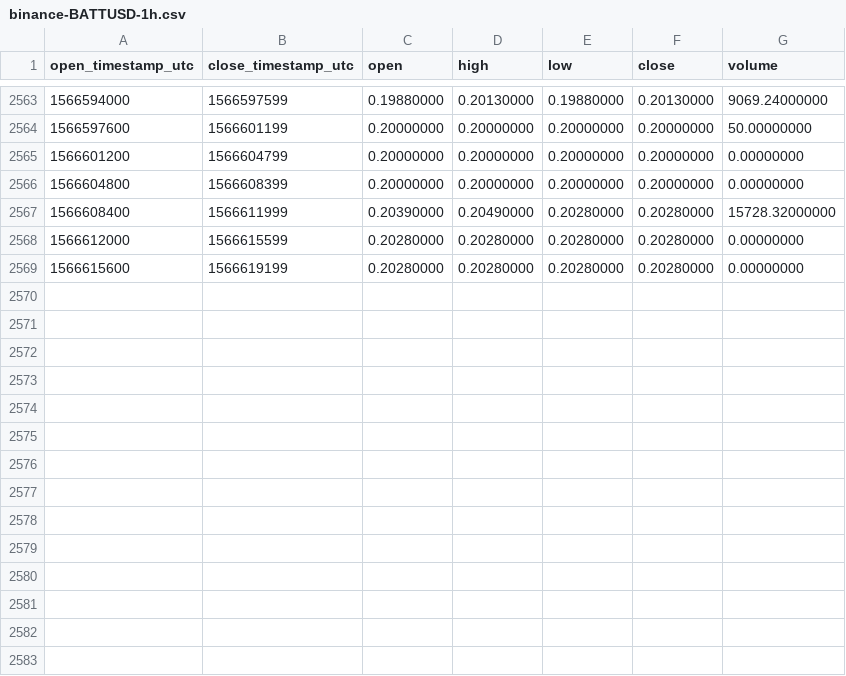
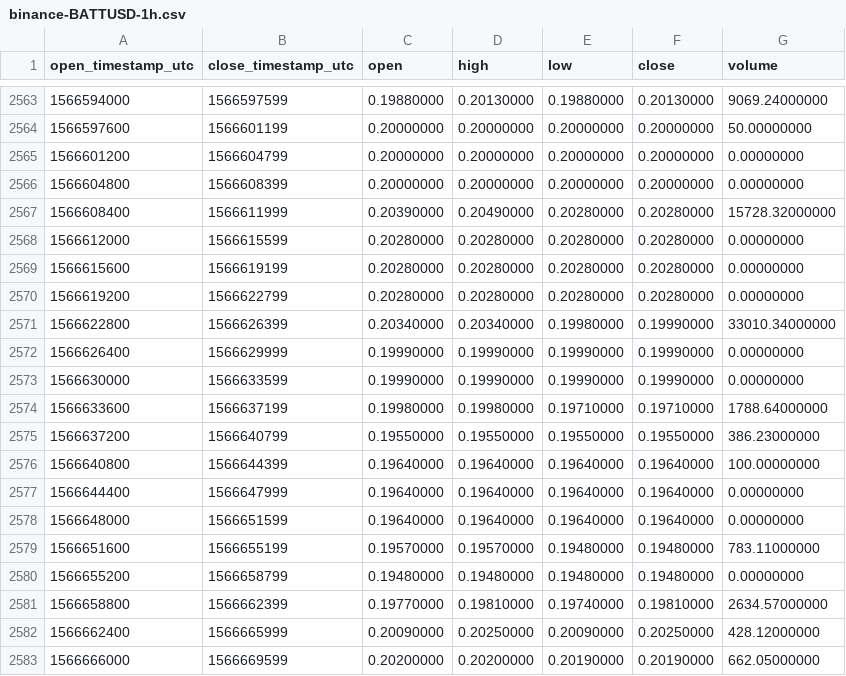
Before and after one commit to cryptobigbro/binance-BATTUSD, a CSV file: binance-BATTUSD-1h.csv, drawn as a sheet; only a part is shown, gaps mark what is left out; the diff names each change by its address in the sheet, - before the commit and + after, or states it on an @@ line.

Commit message:
Update OHLCV data.

```diff
--- a/binance-BATTUSD-1h.csv
+++ b/binance-BATTUSD-1h.csv
+row 2570: 1566619200 | 1566622799 | 0.20280000 | 0.20280000 | 0.20280000 | 0.20280000 | 0.00000000
+row 2571: 1566622800 | 1566626399 | 0.20340000 | 0.20340000 | 0.19980000 | 0.19990000 | 33010.34000000
+row 2572: 1566626400 | 1566629999 | 0.19990000 | 0.19990000 | 0.19990000 | 0.19990000 | 0.00000000
+row 2573: 1566630000 | 1566633599 | 0.19990000 | 0.19990000 | 0.19990000 | 0.19990000 | 0.00000000
+row 2574: 1566633600 | 1566637199 | 0.19980000 | 0.19980000 | 0.19710000 | 0.19710000 | 1788.64000000
+row 2575: 1566637200 | 1566640799 | 0.19550000 | 0.19550000 | 0.19550000 | 0.19550000 | 386.23000000
+row 2576: 1566640800 | 1566644399 | 0.19640000 | 0.19640000 | 0.19640000 | 0.19640000 | 100.00000000
+row 2577: 1566644400 | 1566647999 | 0.19640000 | 0.19640000 | 0.19640000 | 0.19640000 | 0.00000000
+row 2578: 1566648000 | 1566651599 | 0.19640000 | 0.19640000 | 0.19640000 | 0.19640000 | 0.00000000
+row 2579: 1566651600 | 1566655199 | 0.19570000 | 0.19570000 | 0.19480000 | 0.19480000 | 783.11000000
+row 2580: 1566655200 | 1566658799 | 0.19480000 | 0.19480000 | 0.19480000 | 0.19480000 | 0.00000000
+row 2581: 1566658800 | 1566662399 | 0.19770000 | 0.19810000 | 0.19740000 | 0.19810000 | 2634.57000000
+row 2582: 1566662400 | 1566665999 | 0.20090000 | 0.20250000 | 0.20090000 | 0.20250000 | 428.12000000
+row 2583: 1566666000 | 1566669599 | 0.20200000 | 0.20200000 | 0.20190000 | 0.20190000 | 662.05000000
```
